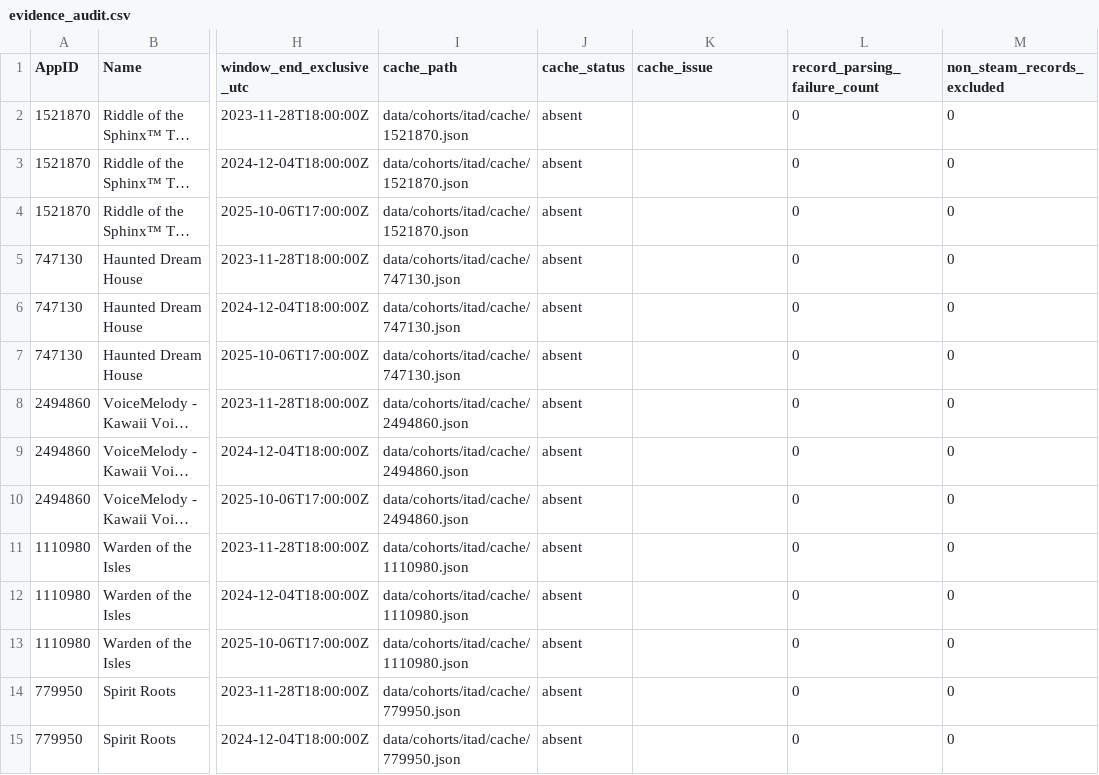
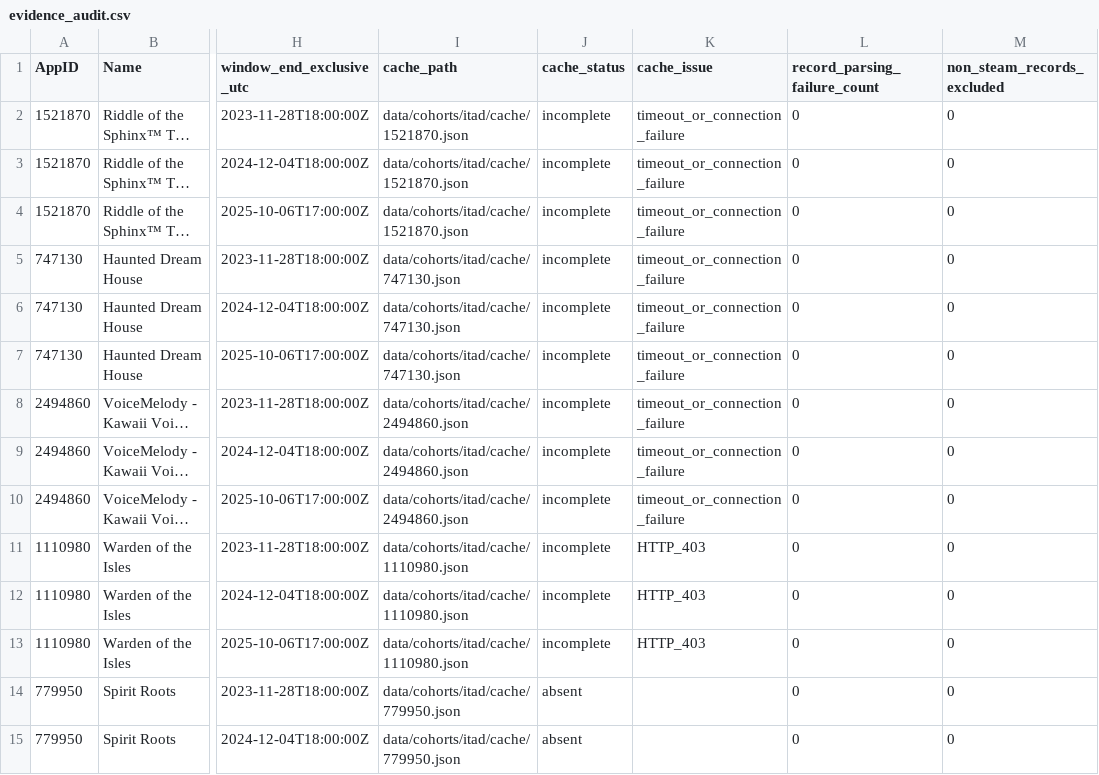
Before and after one commit to NotB3NZ/steam-sale-predictor, a CSV file: data/cohorts/runs/first_live_10/processing/evidence_audit.csv, drawn as a sheet; only a part is shown, gaps mark what is left out; long unchanged cells end in …; the diff names each change by its address in the sheet, - before the commit and + after, or states it on an @@ line.

```diff
--- a/data/cohorts/runs/first_live_10/processing/evidence_audit.csv
+++ b/data/cohorts/runs/first_live_10/processing/evidence_audit.csv
-J2:J13 (cache_status): absent
+J2:J13 (cache_status): incomplete
-K2:K10 (cache_issue): (empty)
+K2:K10 (cache_issue): timeout_or_connection_failure
-K11:K13 (cache_issue): (empty)
+K11:K13 (cache_issue): HTTP_403
```
Also changed, not shown: data/cohorts/runs/first_live_10/collection_manifest.csv, 28 other files.
